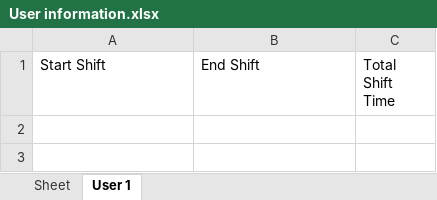
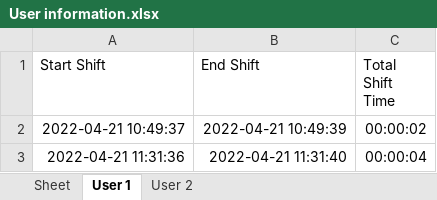
Before and after one commit to DanilVo/FireFighter_sallary, an Excel workbook: User information.xlsx, sheet User 1, drawn as a sheet; values as stored, in another font and other column widths than the file's, no borders; the diff names each change by its address in the sheet, - before the commit and + after, or states it on an @@ line.

Commit message:
fixed (entry error) enter_user does now take secific user by index

```diff
--- a/User information.xlsx (sheet User 1)
+++ b/User information.xlsx (sheet User 1)
+sheet tab: User 2
+row 2: 2022-04-21 10:49:37 | 2022-04-21 10:49:39 | 00:00:02
+row 3: 2022-04-21 11:31:36 | 2022-04-21 11:31:40 | 00:00:04
```
Also changed, not shown: Data.xlsx, 3 other files.
